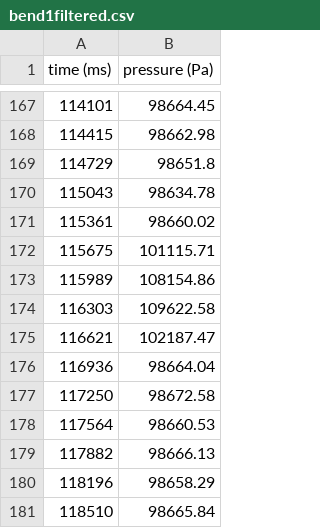
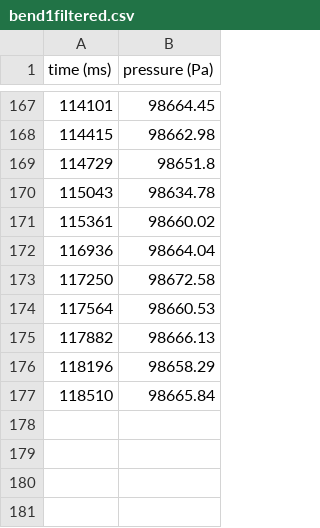
Before and after one commit to The-Hybrid-Atelier/2024-REU-Neon, a CSV file: livePressureExp/bend1filtered.csv, drawn as a sheet; only a part is shown, gaps mark what is left out.

Commit message:
data viz w/ diff's

```diff
--- a/livePressureExp/bend1filtered.csv
+++ b/livePressureExp/bend1filtered.csv
@@ -171,6 +171,2 @@ time (ms),pressure (Pa)
 115361,98660.02
-115675,101115.71
-115989,108154.86
-116303,109622.58
-116621,102187.47
 116936,98664.04
```
Also changed, not shown: livePressureExp/RohL_bend1filtered.csv, 16 other files.
